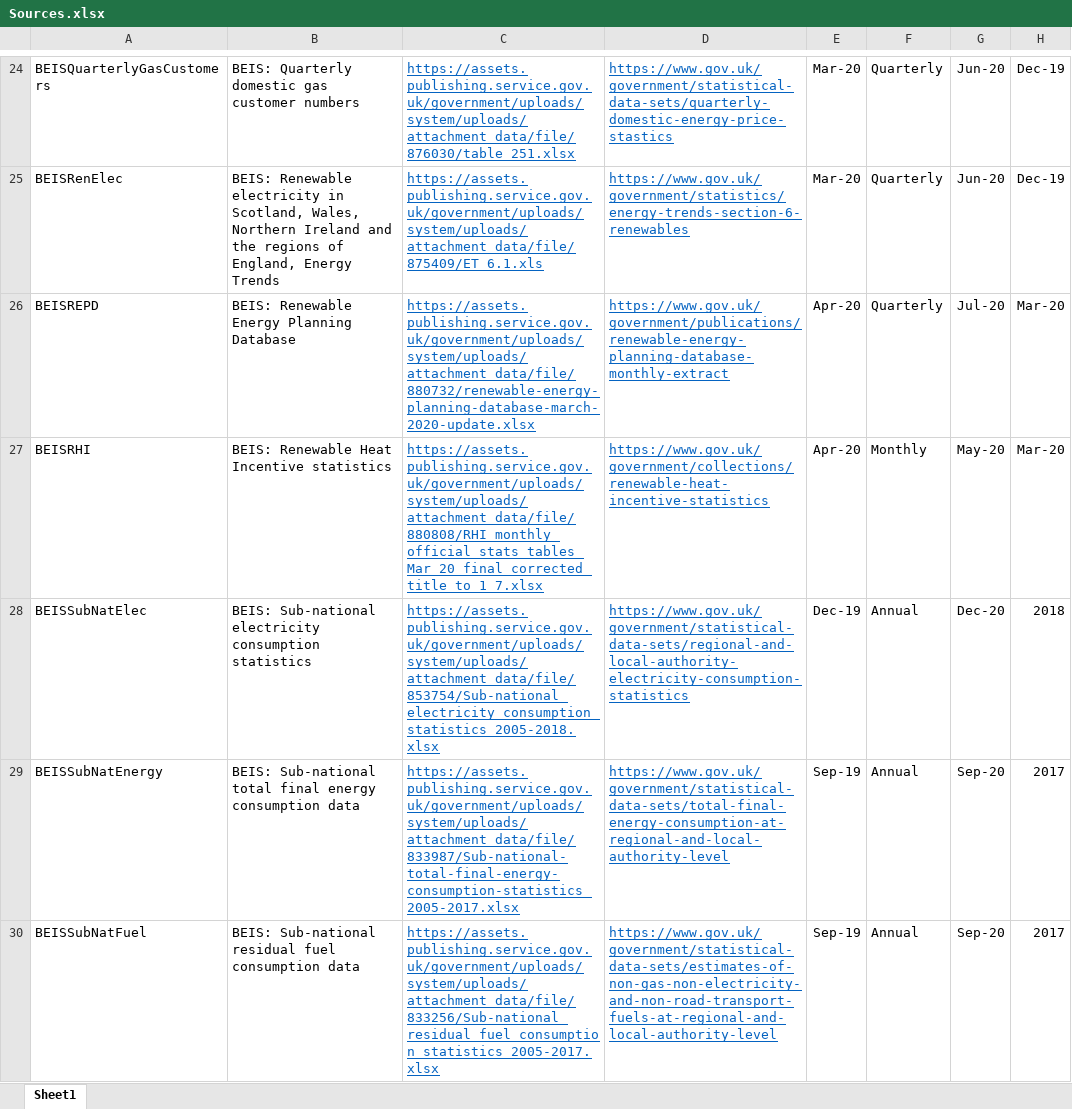
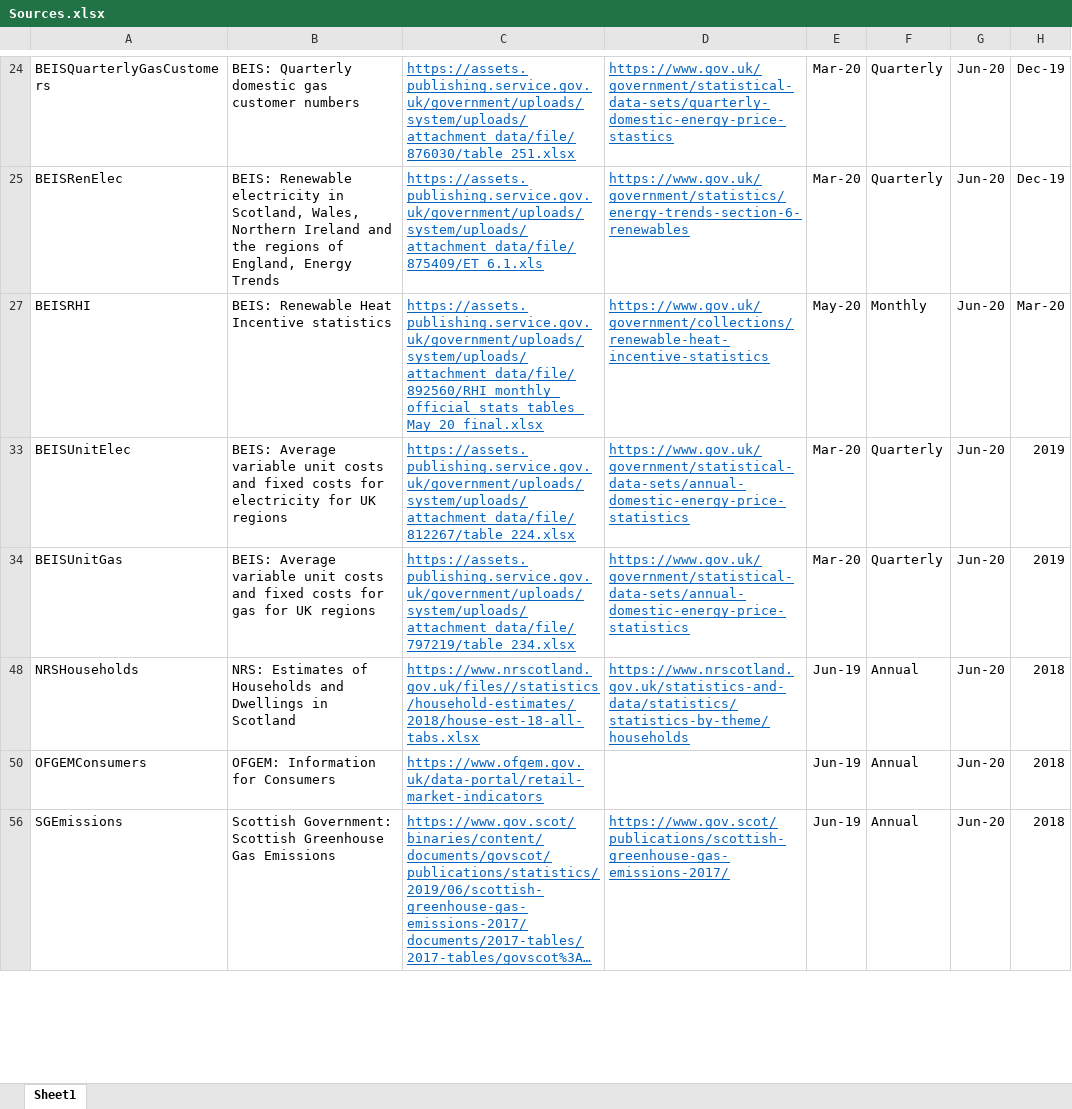
Before and after one commit to ischerr/Scottish-Energy-Statistics-Hub, an Excel workbook: Structure/Sources.xlsx, sheet Sheet1, drawn as a sheet; only a part is shown, gaps mark what is left out; the shorter side is filled out with more unchanged rows; long unchanged cells end in …; values as stored, in another font and other column widths than the file's, no borders; table styles not drawn; the diff covers the shown part only; the diff names each change by its address in the sheet, - before the commit and + after, or states it on an @@ line.

Commit message:
Update Sources.xlsx

```diff
--- a/Structure/Sources.xlsx (sheet Sheet1)
+++ b/Structure/Sources.xlsx (sheet Sheet1)
@@ row 26 hidden: BEISREPD | BEIS: Renewable Energy Planning Database | https://assets.publishing.service.gov.uk/government/uploads/system/uploads/attachment_data/file/880732/renewable-energy-planning-database-march-2020-update.xlsx | https://www.gov.uk/government/publications/renewable-energy-planning-database-monthly-extract | Apr-20 | Quarterly | Jul-20 | Mar-20 @@
-C27: https://assets.publishing.service.gov.uk/government/uploads/system/uploads/attachment_data/file/880808/RHI_monthly_official_stats_tables_Mar_20_final_corrected_title_to_1_7.xlsx
+C27: https://assets.publishing.service.gov.uk/government/uploads/system/uploads/attachment_data/file/892560/RHI_monthly_official_stats_tables_May_20_final.xlsx
-E27: Apr-20
+E27: May-20
-G27: May-20
+G27: Jun-20
@@ row 28 hidden: BEISSubNatElec | BEIS: Sub-national electricity consumption statistics | https://assets.publishing.service.gov.uk/government/uploads/system/uploads/attachment_data/file/853754/Sub-national_electricity_consumption_statistics_2005-2018.xlsx | https://www.gov.uk/government/statistical-data-sets/regional-and-local-authority-electricity-consumption-statistics | Dec-19 | Annual | Dec-20 | 2018 @@
@@ row 29 hidden: BEISSubNatEnergy | BEIS: Sub-national total final energy consumption data | https://assets.publishing.service.gov.uk/government/uploads/system/uploads/attachment_data/file/833987/Sub-national-total-final-energy-consumption-statistics_2005-2017.xlsx | https://www.gov.uk/government/statistical-data-sets/total-final-energy-consumption-at-regional-and-local-authority-level | Sep-19 | Annual | Sep-20 | 2017 @@
@@ row 30 hidden: BEISSubNatFuel | BEIS: Sub-national residual fuel consumption data | https://assets.publishing.service.gov.uk/government/uploads/system/uploads/attachment_data/file/833256/Sub-national_residual_fuel_consumption_statistics_2005-2017.xlsx | https://www.gov.uk/government/statistical-data-sets/estimates-of-non-gas-non-electricity-and-non-road-transport-fuels-at-regional-and-local-authority-level | Sep-19 | Annual | Sep-20 | 2017 @@
```
Also changed, not shown: 12 removed rows and 36 hidden or unhidden rows elsewhere in this sheet, hidden cells.
